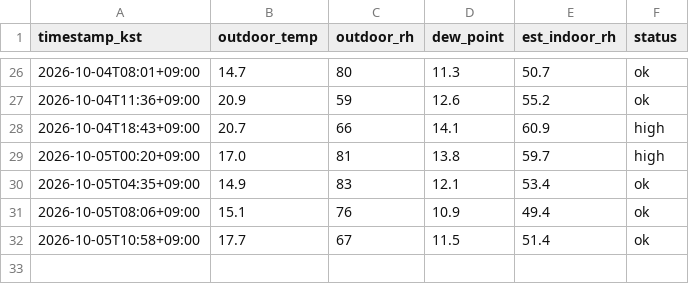
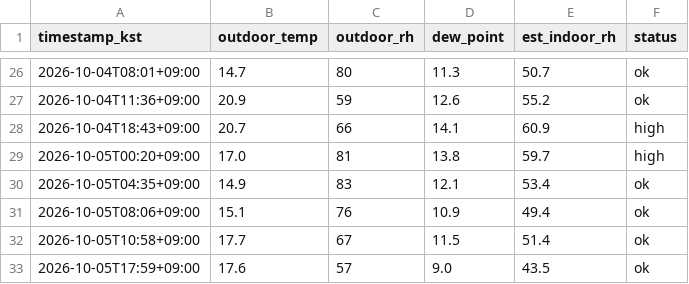
Before and after one commit to sophie-son/violin-humidity, a CSV file: data/readings.csv, drawn as a sheet; only a part is shown, gaps mark what is left out; the diff names each change by its address in the sheet, - before the commit and + after, or states it on an @@ line.

Commit message:
data: 2026-10-05T08:59:40Z

```diff
--- a/data/readings.csv
+++ b/data/readings.csv
+row 33: 2026-10-05T17:59+09:00 | 17.6 | 57 | 9.0 | 43.5 | ok
```
Also changed, not shown: 1 other file.
